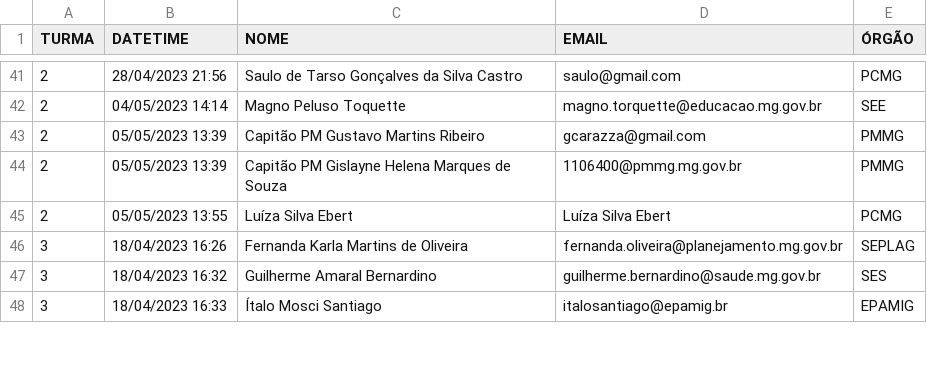
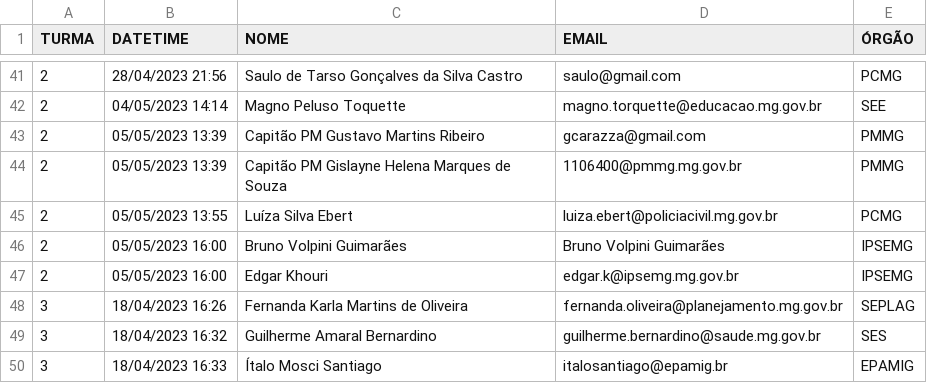
Before and after one commit to transparencia-mg/oficina-semana-controle-2023, a CSV file: inscritos-turma.csv, drawn as a sheet; only a part is shown, gaps mark what is left out.

Commit message:
Update inscritos-turma.csv

```diff
--- a/inscritos-turma.csv
+++ b/inscritos-turma.csv
@@ -44,3 +44,5 @@ TURMA;DATETIME;NOME;EMAIL;ÓRGÃO
 2;05/05/2023 13:39;Capitão PM Gislayne Helena Marques de Souza;1106400@pmmg.mg.gov.br;PMMG
-2;05/05/2023 13:55;Luíza Silva Ebert;Luíza Silva Ebert;PCMG
+2;05/05/2023 13:55;Luíza Silva Ebert;luiza.ebert@policiacivil.mg.gov.br;PCMG
+2;05/05/2023 16:00;Bruno Volpini Guimarães;Bruno Volpini Guimarães;IPSEMG
+2;05/05/2023 16:00;Edgar Khouri;edgar.k@ipsemg.mg.gov.br;IPSEMG
 3;18/04/2023 16:26;Fernanda Karla Martins de Oliveira;fernanda.oliveira@planejamento.mg.gov.br;SEPLAG
```
